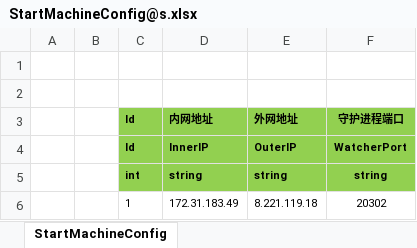
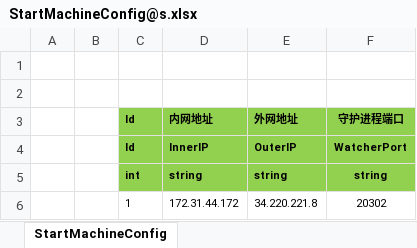
Before and after one commit to csyinghuochong/weijing, an Excel workbook: Excel/StartConfig/Google/StartMachineConfig@s.xlsx, sheet StartMachineConfig, drawn as a sheet; values as stored, in another font and other column widths than the file's, no borders; the diff names each change by its address in the sheet, - before the commit and + after, or states it on an @@ line.

```diff
--- a/Excel/StartConfig/Google/StartMachineConfig@s.xlsx (sheet StartMachineConfig)
+++ b/Excel/StartConfig/Google/StartMachineConfig@s.xlsx (sheet StartMachineConfig)
-D6 (内网地址): 172.31.183.49
+D6 (内网地址): 172.31.44.172
-E6 (外网地址): 8.221.119.18
+E6 (外网地址): 34.220.221.8
```
Also changed, not shown: 3 other files.
